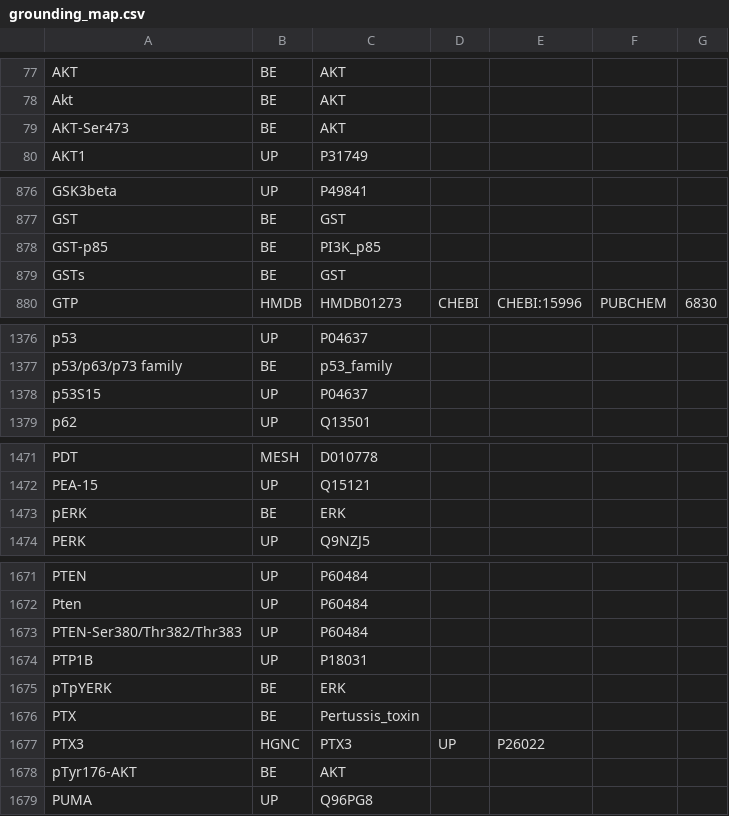
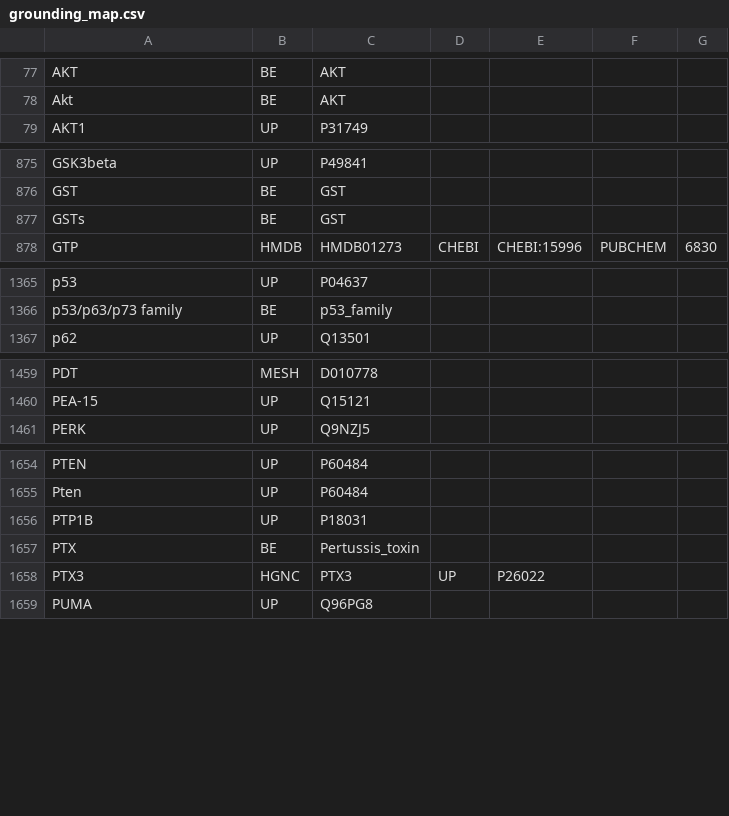
Before and after one commit to johnbachman/famplex, a CSV file: grounding_map.csv, drawn as a sheet; only a part is shown, gaps mark what is left out; the diff covers the shown part only.

```diff
--- a/grounding_map.csv
+++ b/grounding_map.csv
@@ -78,3 +78,2 @@ AKT,BE,AKT,,,,
 Akt,BE,AKT,,,,
-AKT-Ser473,BE,AKT,,,,
 AKT1,UP,P31749,,,,
@@ -877,3 +876,2 @@ GSK3beta,UP,P49841,,,,
 GST,BE,GST,,,,
-GST-p85,BE,PI3K_p85,,,,
 GSTs,BE,GST,,,,
@@ -1377,3 +1366,2 @@ p53,UP,P04637,,,,
 p53/p63/p73 family,BE,p53_family,,,,
-p53S15,UP,P04637,,,,
 p62,UP,Q13501,,,,
@@ -1472,3 +1460,2 @@ PDT,MESH,D010778,,,,
 PEA-15,UP,Q15121,,,,
-pERK,BE,ERK,,,,
 PERK,UP,Q9NZJ5,,,,
@@ -1672,8 +1655,5 @@ PTEN,UP,P60484,,,,
 Pten,UP,P60484,,,,
-PTEN-Ser380/Thr382/Thr383,UP,P60484,,,,
 PTP1B,UP,P18031,,,,
-pTpYERK,BE,ERK,,,,
 PTX,BE,Pertussis_toxin,,,,
 PTX3,HGNC,PTX3,UP,P26022,,
-pTyr176-AKT,BE,AKT,,,,
 PUMA,UP,Q96PG8,,,,
```
Also changed, not shown: 17 removed rows elsewhere in this file.
